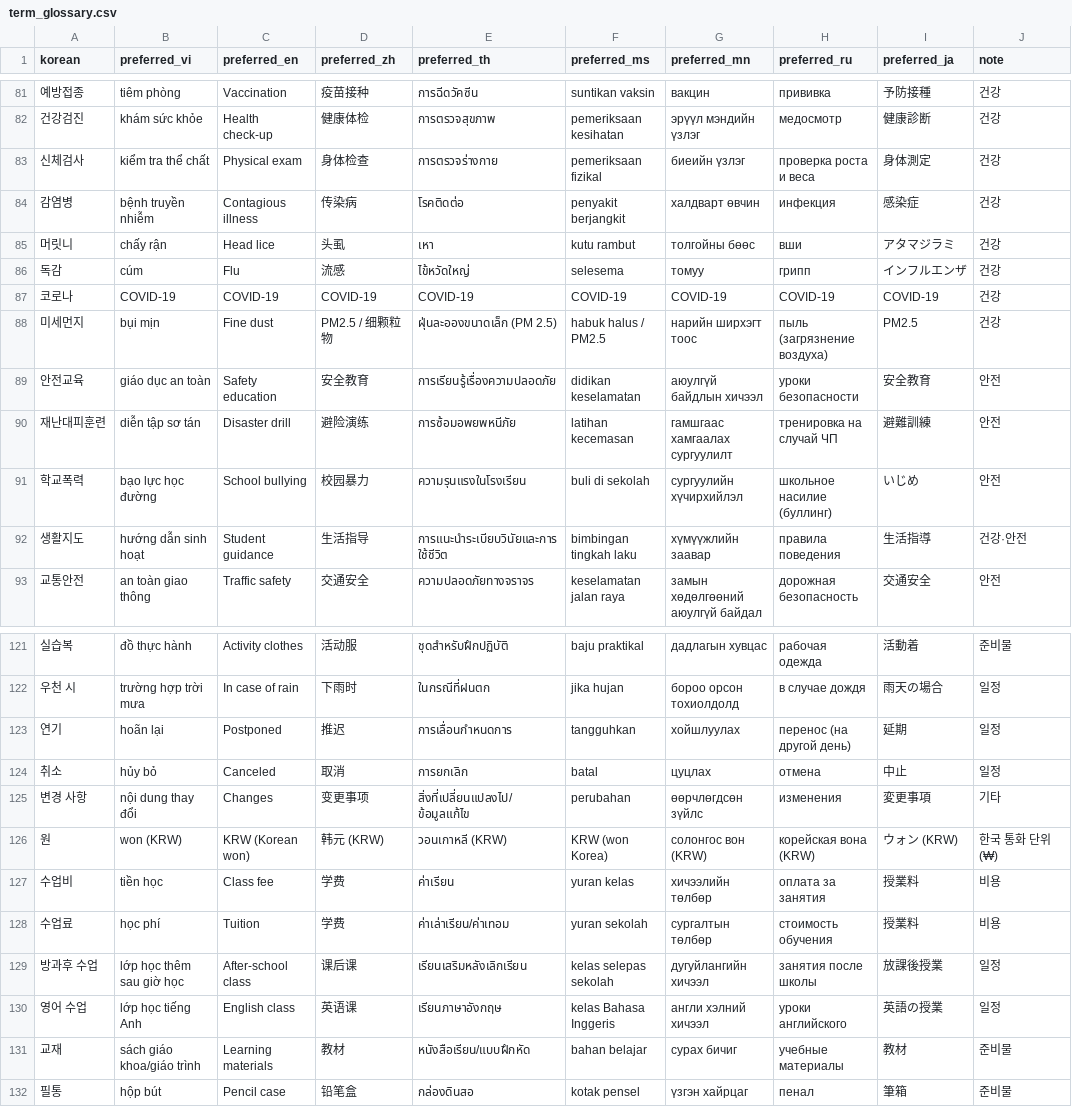
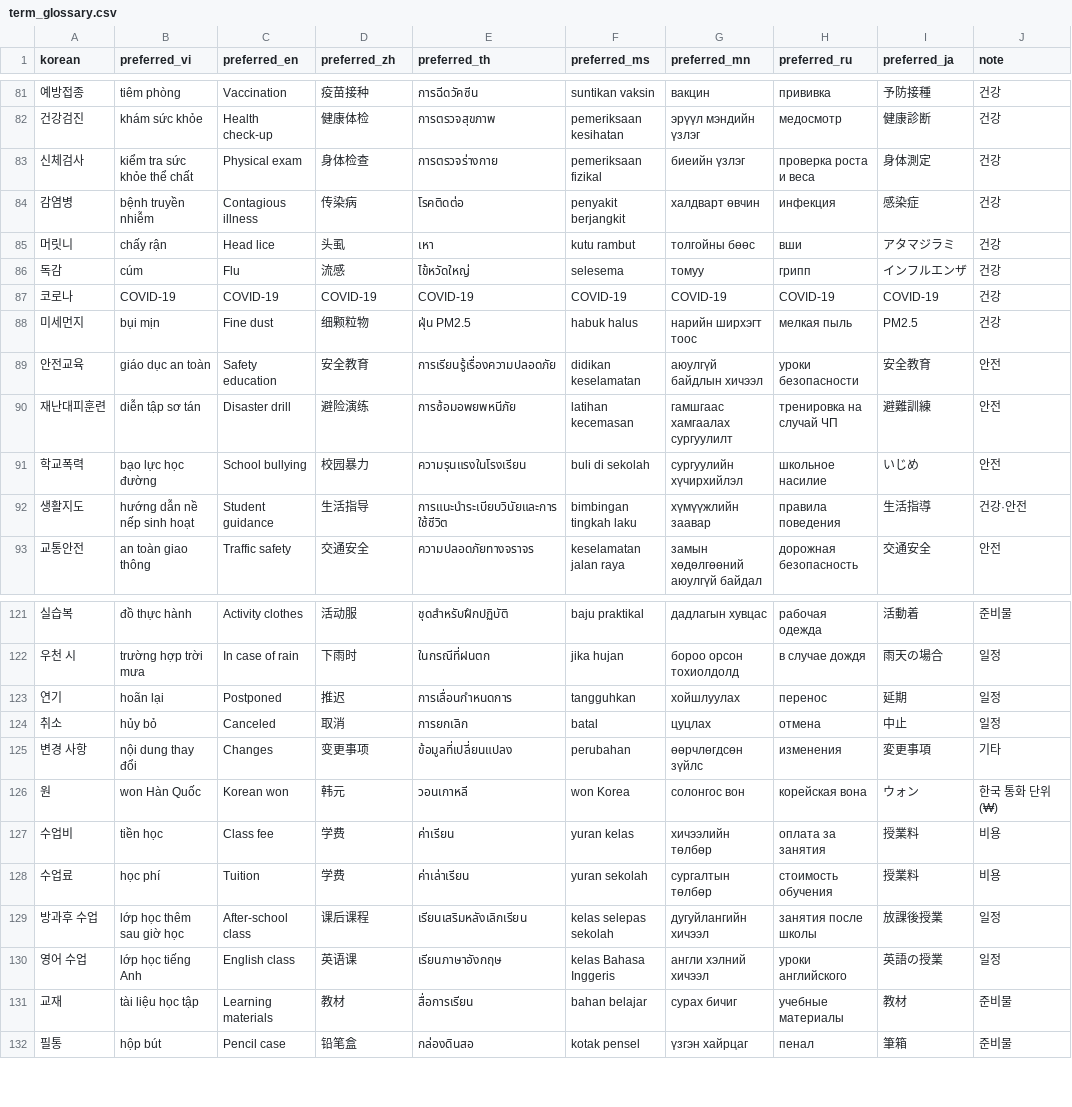
Before and after one commit to Maxmunzy/multicultural-ai, a CSV file: model/translation_tts/term_glossary.csv, drawn as a sheet; only a part is shown, gaps mark what is left out; the diff covers the shown part only; the diff names each change by its address in the sheet, - before the commit and + after, or states it on an @@ line.

```diff
--- a/model/translation_tts/term_glossary.csv
+++ b/model/translation_tts/term_glossary.csv
-B83 (preferred_vi): kiểm tra thể chất
+B83 (preferred_vi): kiểm tra sức khỏe thể chất
-D88 (preferred_zh): PM2.5 / 细颗粒物
+D88 (preferred_zh): 细颗粒物
-E88 (preferred_th): ฝุ่นละอองขนาดเล็ก (PM 2.5)
+E88 (preferred_th): ฝุ่น PM2.5
-F88 (preferred_ms): habuk halus / PM2.5
+F88 (preferred_ms): habuk halus
-H88 (preferred_ru): пыль (загрязнение воздуха)
+H88 (preferred_ru): мелкая пыль
-H91 (preferred_ru): школьное насилие (буллинг)
+H91 (preferred_ru): школьное насилие
-B92 (preferred_vi): hướng dẫn sinh hoạt
+B92 (preferred_vi): hướng dẫn nề nếp sinh hoạt
-H123 (preferred_ru): перенос (на другой день)
+H123 (preferred_ru): перенос
-E125 (preferred_th): สิ่งที่เปลี่ยนแปลงไป/ข้อมูลแก้ไข
+E125 (preferred_th): ข้อมูลที่เปลี่ยนแปลง
-B126 (preferred_vi): won (KRW)
+B126 (preferred_vi): won Hàn Quốc
-C126 (preferred_en): KRW (Korean won)
+C126 (preferred_en): Korean won
-D126 (preferred_zh): 韩元 (KRW)
+D126 (preferred_zh): 韩元
-E126 (preferred_th): วอนเกาหลี (KRW)
+E126 (preferred_th): วอนเกาหลี
-F126 (preferred_ms): KRW (won Korea)
+F126 (preferred_ms): won Korea
-G126 (preferred_mn): солонгос вон (KRW)
+G126 (preferred_mn): солонгос вон
-H126 (preferred_ru): корейская вона (KRW)
+H126 (preferred_ru): корейская вона
-I126 (preferred_ja): ウォン (KRW)
+I126 (preferred_ja): ウォン
-E128 (preferred_th): ค่าเล่าเรียน/ค่าเทอม
+E128 (preferred_th): ค่าเล่าเรียน
-D129 (preferred_zh): 课后课
+D129 (preferred_zh): 课后课程
-B131 (preferred_vi): sách giáo khoa/giáo trình
+B131 (preferred_vi): tài liệu học tập
-E131 (preferred_th): หนังสือเรียน/แบบฝึกหัด
+E131 (preferred_th): สื่อการเรียน
```
Also changed, not shown: 70 edited cells elsewhere in this file.
